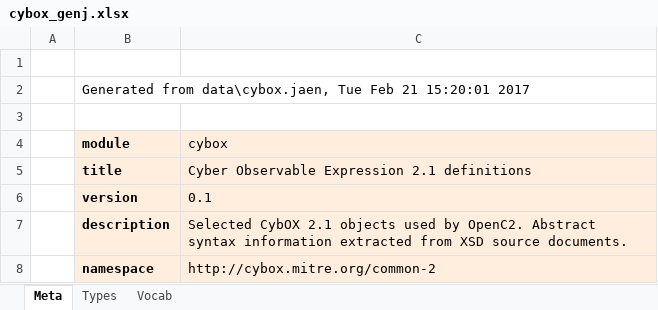
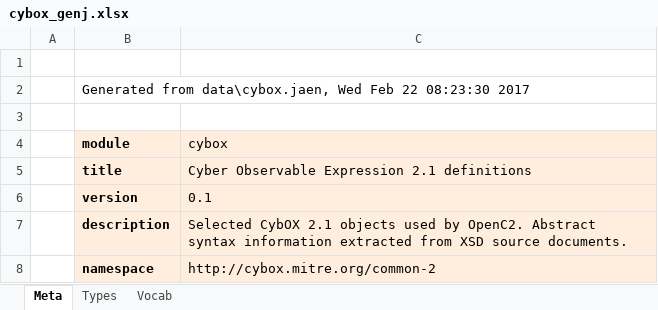
Before and after one commit to OpenC2-org/openc2-davaya, an Excel workbook: pub-jaen/jaen/data_gen/cybox_genj.xlsx, sheet Meta, drawn as a sheet; values as stored, in another font and other column widths than the file's, no borders; the diff names each change by its address in the sheet, - before the commit and + after, or states it on an @@ line.

```diff
--- a/pub-jaen/jaen/data_gen/cybox_genj.xlsx (sheet Meta)
+++ b/pub-jaen/jaen/data_gen/cybox_genj.xlsx (sheet Meta)
-B2 (module): …from data\cybox.jaen, Tue Feb 21 15:20:01 2017
+B2 (module): …from data\cybox.jaen, Wed Feb 22 08:23:30 2017
```
Also changed, not shown: pub-jaen/jaen/data_gen/observables_genj.xlsx, pub-jaen/jaen/data_gen/openc2_genj.xlsx, 15 other files.
